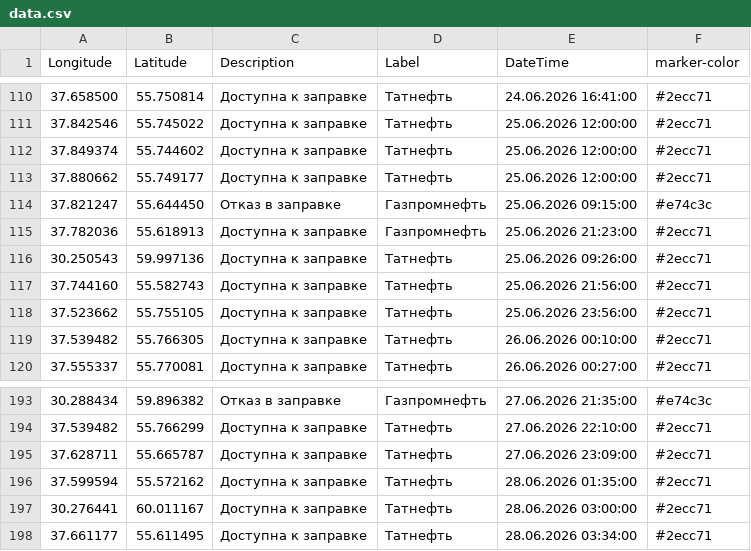
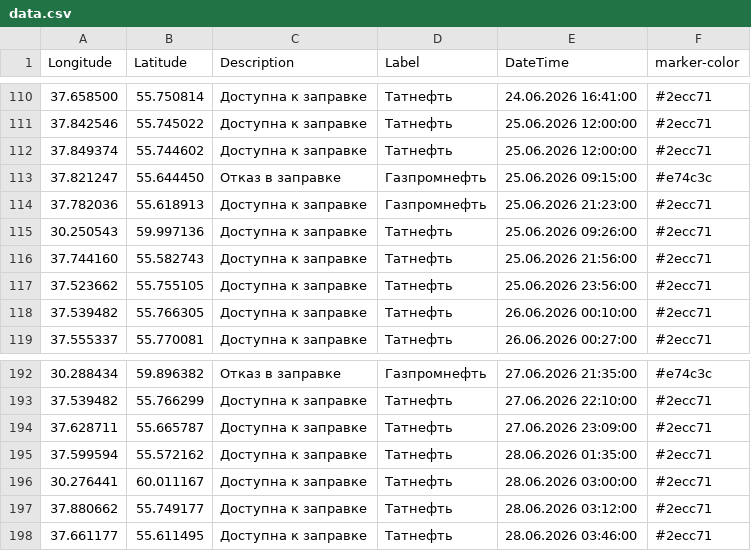
Before and after one commit to ProilKarpenko/Proil_AZS, a CSV file: data.csv, drawn as a sheet; only a part is shown, gaps mark what is left out.

Commit message:
Автоматическое обновление ГИС данных [ExcelLoader]

```diff
--- a/data.csv
+++ b/data.csv
@@ -112,3 +112,2 @@ Longitude;Latitude;Description;Label;DateTime;marker-color
 37.849374;55.744602;Доступна к заправке;Татнефть ;25.06.2026 12:00:00;#2ecc71
-37.880662;55.749177;Доступна к заправке;Татнефть ;25.06.2026 12:00:00;#2ecc71
 37.821247;55.644450;Отказ в заправке;Газпромнефть ;25.06.2026 09:15:00;#e74c3c
@@ -197,2 +196,3 @@ Longitude;Latitude;Description;Label;DateTime;marker-color
 30.276441;60.011167;Доступна к заправке;Татнефть;28.06.2026 03:00:00;#2ecc71
-37.661177;55.611495;Доступна к заправке;Татнефть;28.06.2026 03:34:00;#2ecc71
+37.880662;55.749177;Доступна к заправке;Татнефть;28.06.2026 03:12:00;#2ecc71
+37.661177;55.611495;Доступна к заправке;Татнефть;28.06.2026 03:46:00;#2ecc71
```
